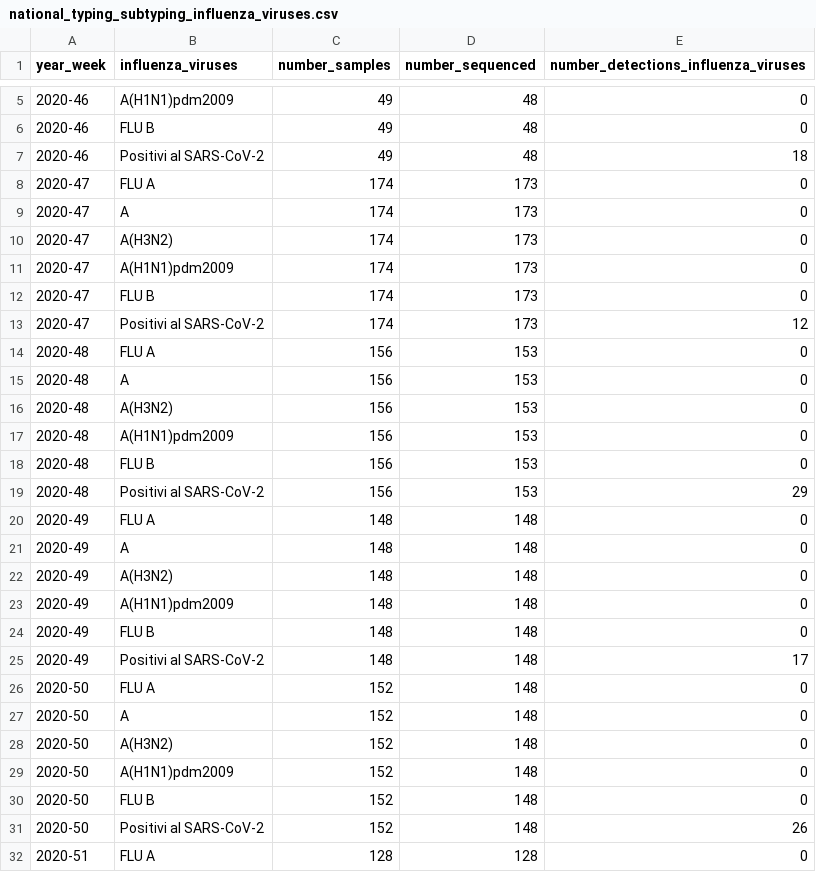
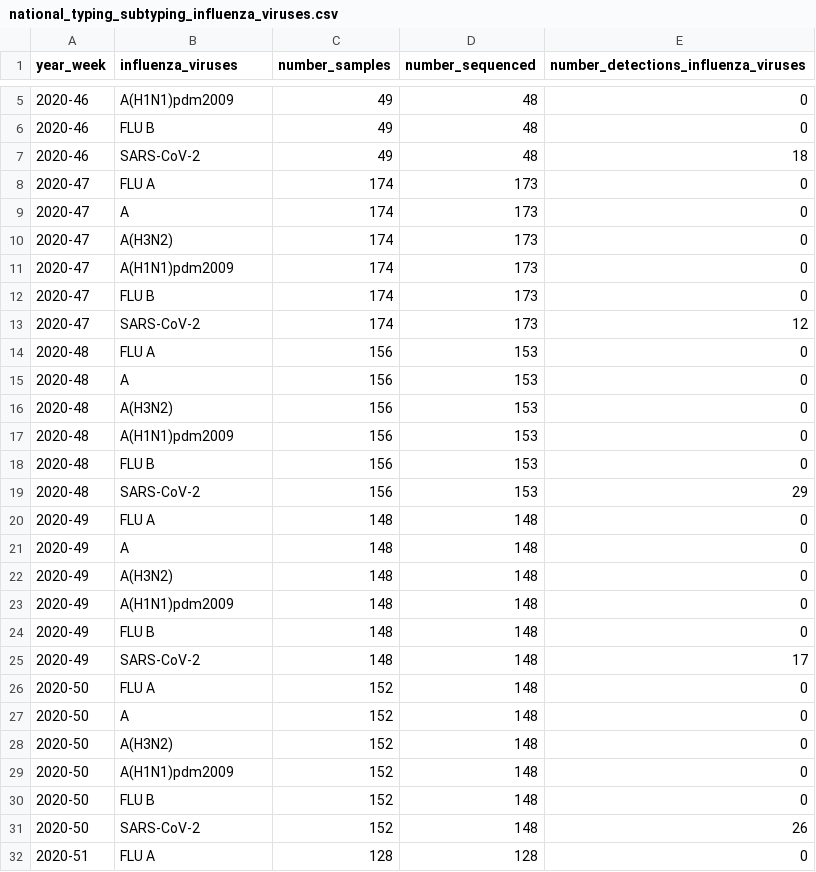
Before and after one commit to fbranda/influnet, a CSV file: flu-season/2020-2021/virological_data/national_typing_subtyping_influenza_viruses.csv, drawn as a sheet; only a part is shown, gaps mark what is left out; the diff covers the shown part only.

Commit message:
Add files via upload

```diff
--- a/flu-season/2020-2021/virological_data/national_typing_subtyping_influenza_viruses.csv
+++ b/flu-season/2020-2021/virological_data/national_typing_subtyping_influenza_viruses.csv
@@ -6,3 +6,3 @@
 "2020-46","FLU B",49,48,0
-"2020-46","Positivi al SARS-CoV-2",49,48,18
+"2020-46","SARS-CoV-2",49,48,18
 "2020-47","FLU A",174,173,0
@@ -12,3 +12,3 @@
 "2020-47","FLU B",174,173,0
-"2020-47","Positivi al SARS-CoV-2",174,173,12
+"2020-47","SARS-CoV-2",174,173,12
 "2020-48","FLU A",156,153,0
@@ -18,3 +18,3 @@
 "2020-48","FLU B",156,153,0
-"2020-48","Positivi al SARS-CoV-2",156,153,29
+"2020-48","SARS-CoV-2",156,153,29
 "2020-49","FLU A",148,148,0
@@ -24,3 +24,3 @@
 "2020-49","FLU B",148,148,0
-"2020-49","Positivi al SARS-CoV-2",148,148,17
+"2020-49","SARS-CoV-2",148,148,17
 "2020-50","FLU A",152,148,0
@@ -30,3 +30,3 @@
 "2020-50","FLU B",152,148,0
-"2020-50","Positivi al SARS-CoV-2",152,148,26
+"2020-50","SARS-CoV-2",152,148,26
 "2020-51","FLU A",128,128,0
```
Also changed, not shown: 19 edited cells elsewhere in this file.
